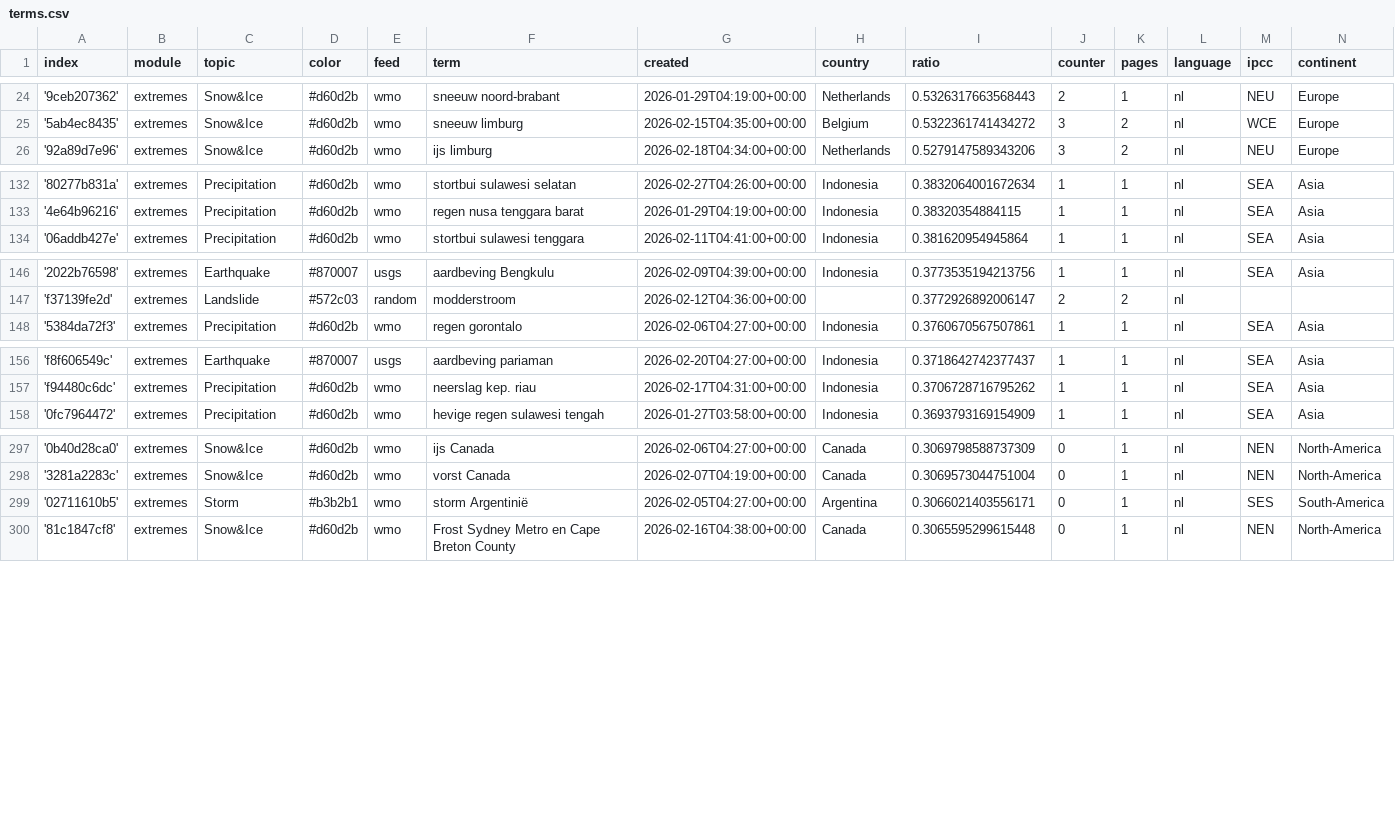
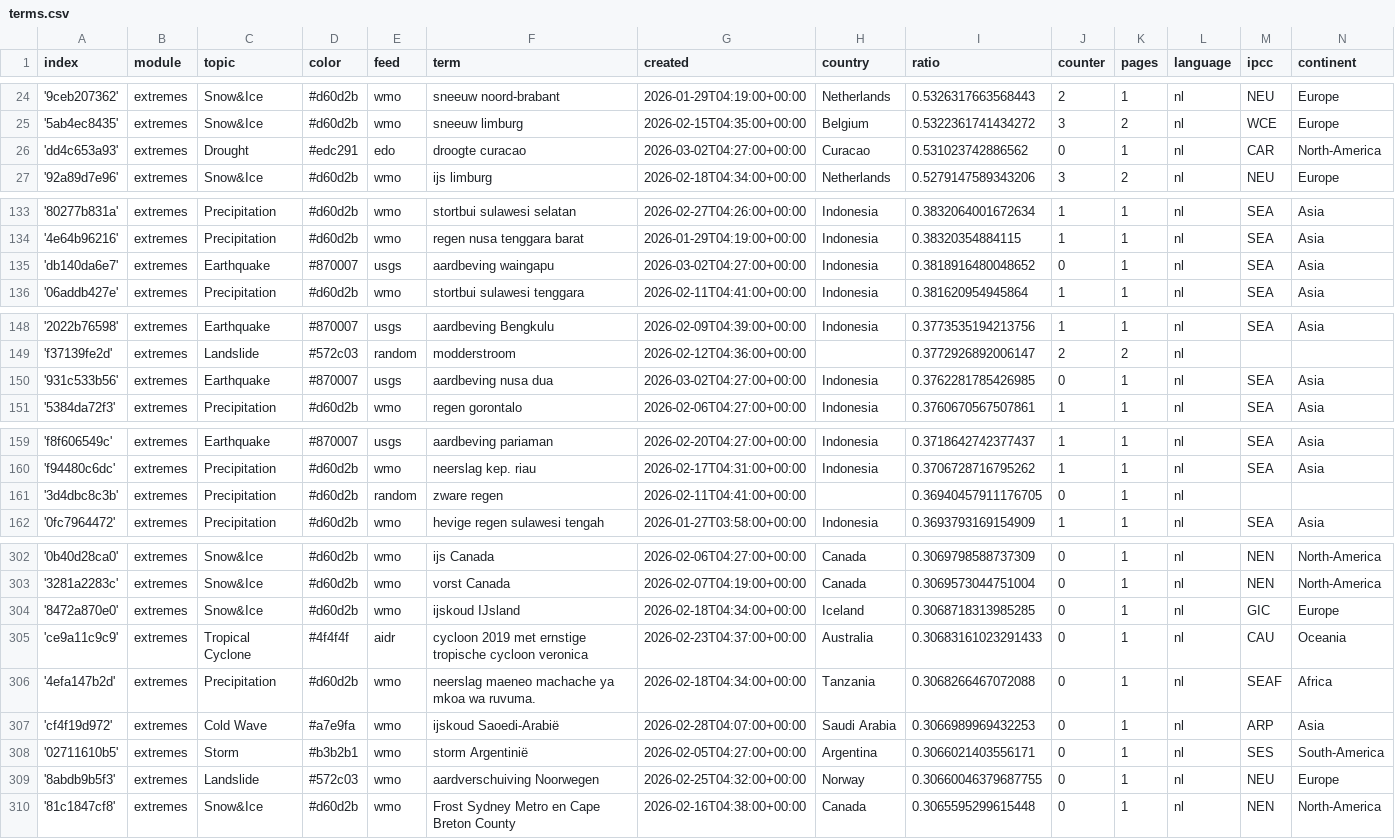
Before and after one commit to MarcoL95-News25/netherlandExtremes, a CSV file: terms.csv, drawn as a sheet; only a part is shown, gaps mark what is left out; the diff covers the shown part only; the diff names each change by its address in the sheet, - before the commit and + after, or states it on an @@ line.

Commit message:
Commit from GitHub Actions (import:0.0)

```diff
--- a/terms.csv
+++ b/terms.csv
+row 26: 'dd4c653a93' | extremes | Drought | #edc291 | edo | droogte curacao | 2026-03-02T04:27:00+00:00 | Curacao | 0.531023742886562 | 0 | 1 | nl | CAR | North-America
+row 135: 'db140da6e7' | extremes | Earthquake | #870007 | usgs | aardbeving waingapu | 2026-03-02T04:27:00+00:00 | Indonesia | 0.3818916480048652 | 0 | 1 | nl | SEA | Asia
+row 150: '931c533b56' | extremes | Earthquake | #870007 | usgs | aardbeving nusa dua | 2026-03-02T04:27:00+00:00 | Indonesia | 0.3762281785426985 | 0 | 1 | nl | SEA | Asia
+row 161: '3d4dbc8c3b' | extremes | Precipitation | #d60d2b | random | zware regen | 2026-02-11T04:41:00+00:00 |  | 0.36940457911176705 | 0 | 1 | nl
+row 304: '8472a870e0' | extremes | Snow&Ice | #d60d2b | wmo | ijskoud IJsland | 2026-02-18T04:34:00+00:00 | Iceland | 0.3068718313985285 | 0 | 1 | nl | GIC | Europe
+row 305: 'ce9a11c9c9' | extremes | Tropical Cyclone | #4f4f4f | aidr | cycloon 2019 met ernstige tropische cycloon veronica | 2026-02-23T04:37:00+00:00 | Australia | 0.30683161023291433 | 0 | 1 | nl | CAU | Oceania
+row 306: '4efa147b2d' | extremes | Precipitation | #d60d2b | wmo | neerslag maeneo machache ya mkoa wa ruvuma. | 2026-02-18T04:34:00+00:00 | Tanzania | 0.3068266467072088 | 0 | 1 | nl | SEAF | Africa
+row 307: 'cf4f19d972' | extremes | Cold Wave | #a7e9fa | wmo | ijskoud Saoedi-Arabië | 2026-02-28T04:07:00+00:00 | Saudi Arabia | 0.3066989969432253 | 0 | 1 | nl | ARP | Asia
+row 309: '8abdb9b5f3' | extremes | Landslide | #572c03 | wmo | aardverschuiving Noorwegen | 2026-02-25T04:32:00+00:00 | Norway | 0.30660046379687755 | 0 | 1 | nl | NEU | Europe
```
Also changed, not shown: 1 added row and 1 moved row elsewhere in this file.
